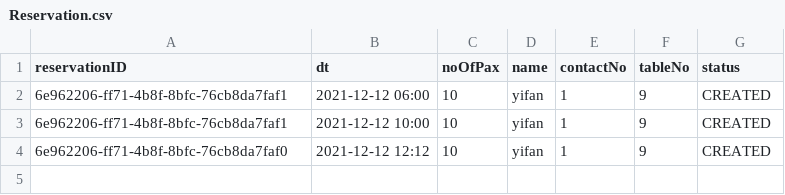
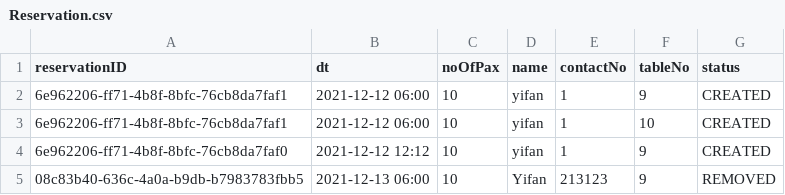
Before and after one commit to cyiafn/OOP-Restaurant, a CSV file: csv/Reservation.csv, drawn as a sheet.

```diff
--- a/csv/Reservation.csv
+++ b/csv/Reservation.csv
@@ -2,3 +2,4 @@ reservationID;dt;noOfPax;name;contactNo;tableNo;status
 6e962206-ff71-4b8f-8bfc-76cb8da7faf1;2021-12-12 06:00;10;yifan;1;9;CREATED
-6e962206-ff71-4b8f-8bfc-76cb8da7faf1;2021-12-12 10:00;10;yifan;1;9;CREATED
+6e962206-ff71-4b8f-8bfc-76cb8da7faf1;2021-12-12 06:00;10;yifan;1;10;CREATED
 6e962206-ff71-4b8f-8bfc-76cb8da7faf0;2021-12-12 12:12;10;yifan;1;9;CREATED
+08c83b40-636c-4a0a-b9db-b7983783fbb5;2021-12-13 06:00;10;Yifan;213123;9;REMOVED
```
Also changed, not shown: 3 other files.
